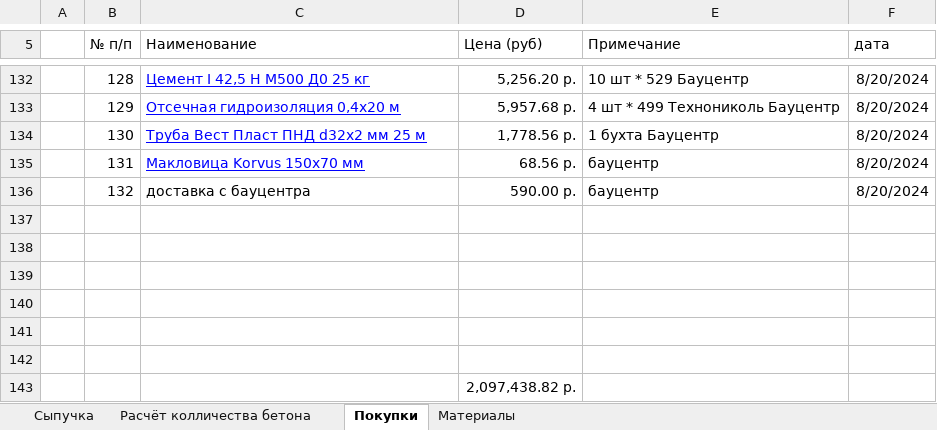
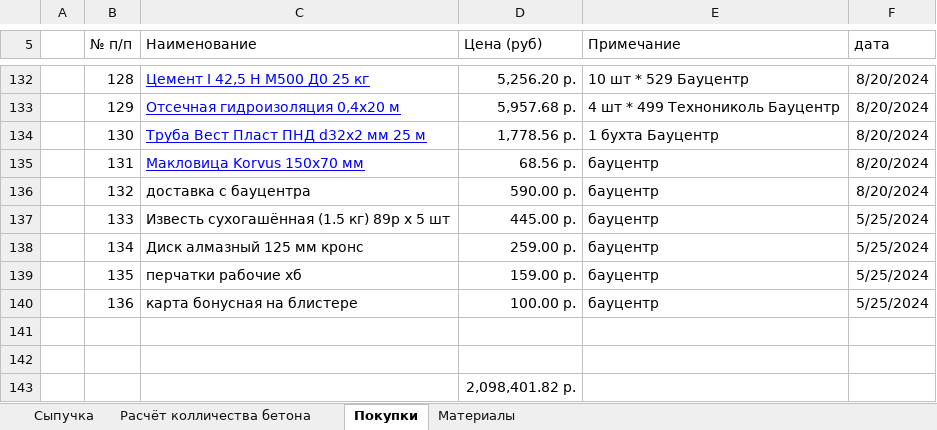
Before and after one commit to zip1982b/my_home, an Excel workbook: 6-131.xlsx, sheet Покупки, drawn as a sheet; only a part is shown, gaps mark what is left out; values as stored, in another font and other column widths than the file's, no borders; table styles not drawn; removed rows and columns are numbered as before the commit, all else as after; the diff names each change by its address in the sheet, - before the commit and + after, or states it on an @@ line.

Commit message:
добавил в покупки известь, диск, перчатки

```diff
--- a/6-131.xlsx (sheet Покупки)
+++ b/6-131.xlsx (sheet Покупки)
+row 137:  | 133 | Известь сухогашённая (1.5 кг) 89р х 5 шт | 445.00 р. | бауцентр | 5/25/2024
+row 138:  | 134 | Диск алмазный 125 мм кронс | 259.00 р. | бауцентр | 5/25/2024
+row 139:  | 135 | перчатки рабочие хб | 159.00 р. | бауцентр | 5/25/2024
+row 140:  | 136 | карта бонусная на блистере | 100.00 р. | бауцентр | 5/25/2024
-row 139: (empty)
-row 140: (empty)
-row 141: (empty)
-row 142: (empty)
-D143 (Цена (руб)): 2,097,438.82 р.
+D143 (Цена (руб)): 2,098,401.82 р.
```
